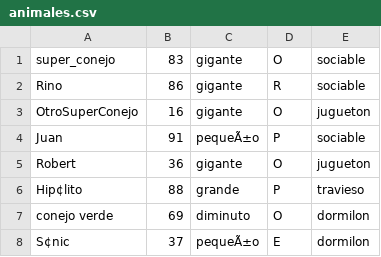
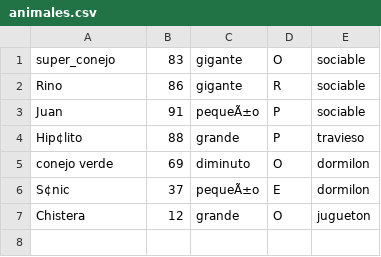
Before and after one commit to AEWehle/TP3_AlgoII, a CSV file: animales.csv, drawn as a sheet.

```diff
--- a/animales.csv
+++ b/animales.csv
@@ -2,5 +2,3 @@ super_conejo,83,gigante,O,sociable
 Rino,86,gigante,R,sociable
-OtroSuperConejo,16,gigante,O,jugueton
 Juan,91,pequeÃ±o,P,sociable
-Robert,36,gigante,O,jugueton
 Hip¢lito,88,grande,P,travieso
@@ -8 +6,2 @@ conejo verde,69,diminuto,O,dormilon
 S¢nic,37,pequeÃ±o,E,dormilon
+Chistera,12,grande,O,jugueton
```
Also changed, not shown: 2 other files.
